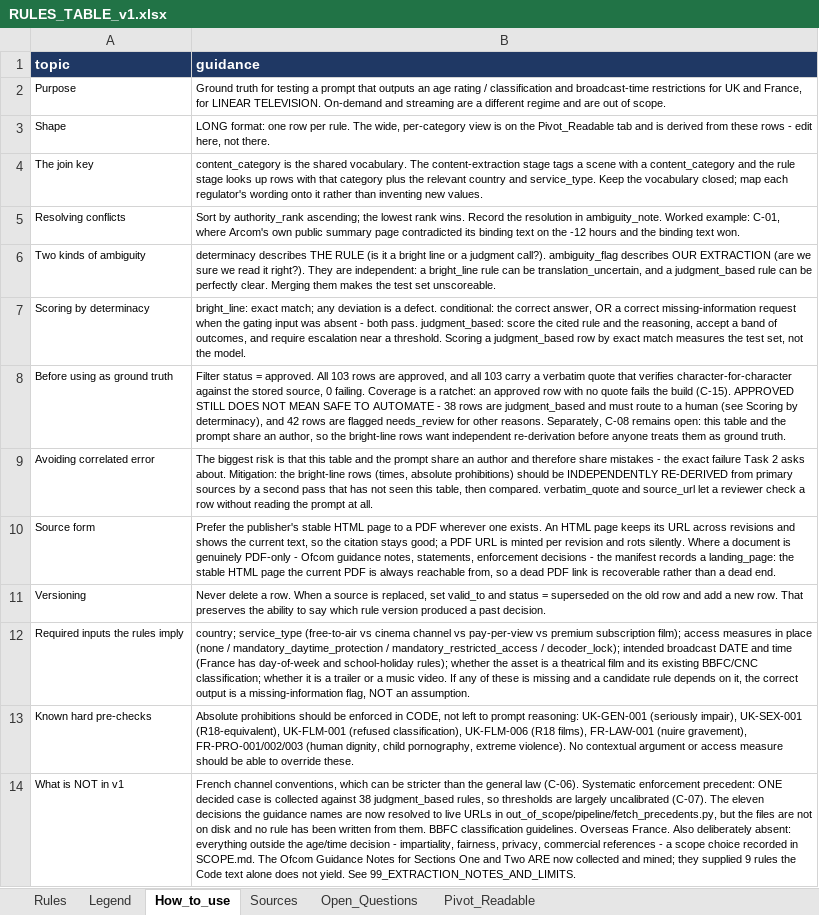
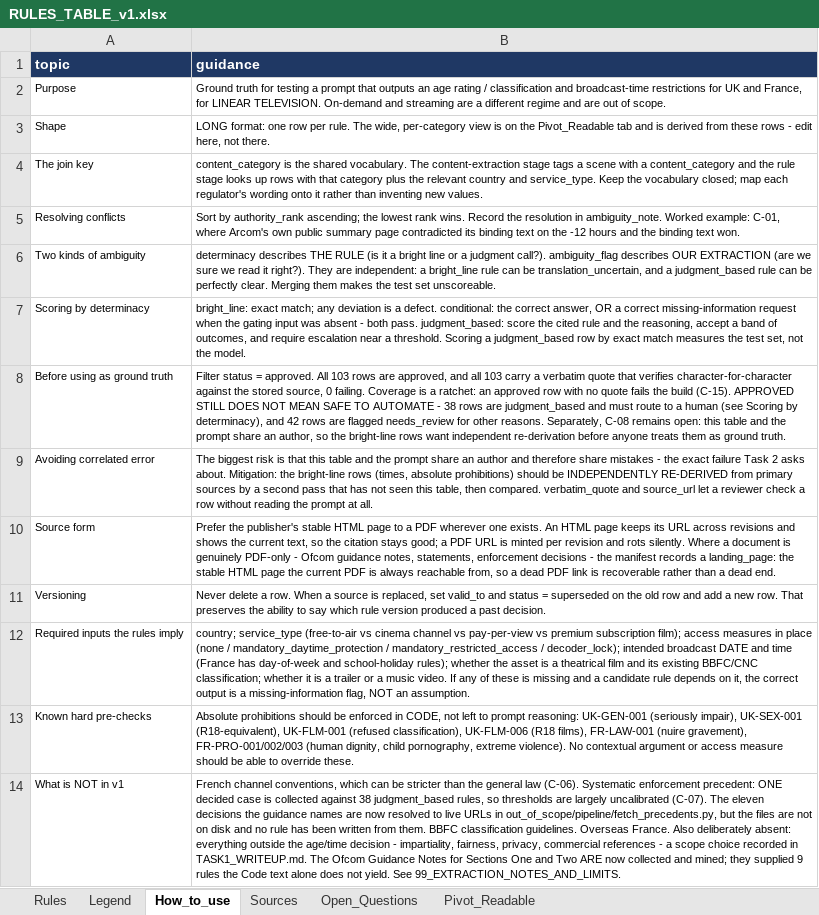
Before and after one commit to tpeckerman/paramount_assignment, an Excel workbook: deliverables/task1/2_rules/RULES_TABLE_v1.xlsx, sheet How_to_use, drawn as a sheet; values as stored, in another font and other column widths than the file's, no borders; the diff names each change by its address in the sheet, - before the commit and + after, or states it on an @@ line.

```diff
--- a/deliverables/task1/2_rules/RULES_TABLE_v1.xlsx (sheet How_to_use)
+++ b/deliverables/task1/2_rules/RULES_TABLE_v1.xlsx (sheet How_to_use)
-B14 (guidance): …recorded in SCOPE.md. The Ofcom…
+B14 (guidance): …recorded in TASK1_WRITEUP.md. The Ofcom…
```
Also changed, not shown: sheet Open_Questions, out_of_scope/rules/RULES_TABLE_v1.xlsx, 20 other files.
